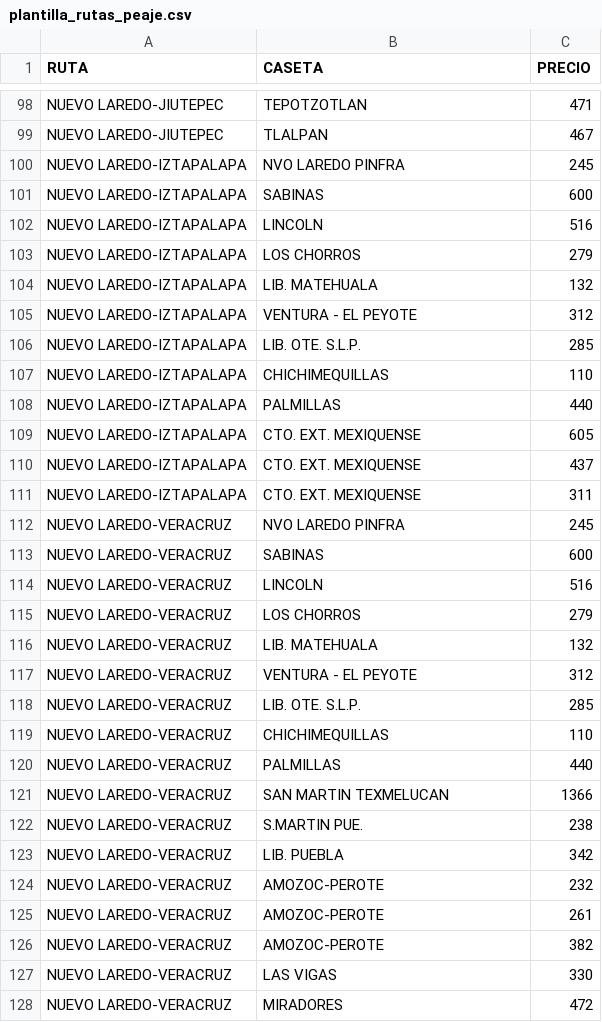
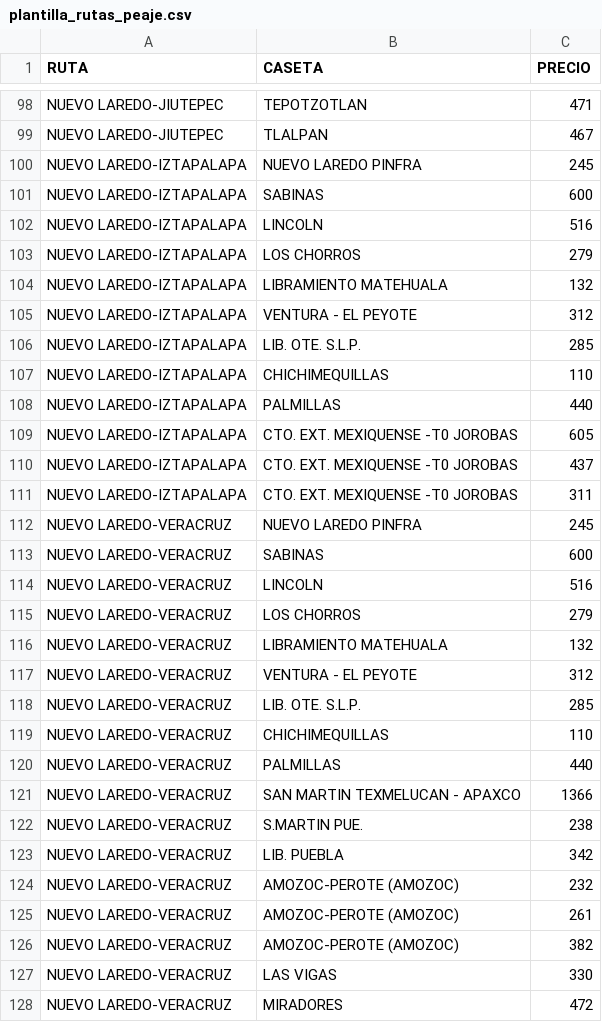
Before and after one commit to eddcypasesores/Araiza_Intelligence-Web, a CSV file: data/plantilla_rutas_peaje.csv, drawn as a sheet; only a part is shown, gaps mark what is left out; the diff covers the shown part only.

Commit message:
correcion de datos en excel nvo a nuevo etc

```diff
--- a/data/plantilla_rutas_peaje.csv
+++ b/data/plantilla_rutas_peaje.csv
@@ -99,3 +99,3 @@ NUEVO LAREDO-JIUTEPEC,TEPOTZOTLAN,471
 NUEVO LAREDO-JIUTEPEC,TLALPAN,467
-NUEVO LAREDO-IZTAPALAPA,NVO LAREDO PINFRA,245
+NUEVO LAREDO-IZTAPALAPA,NUEVO LAREDO PINFRA,245
 NUEVO LAREDO-IZTAPALAPA,SABINAS,600
@@ -103,3 +103,3 @@ NUEVO LAREDO-IZTAPALAPA,LINCOLN,516
 NUEVO LAREDO-IZTAPALAPA,LOS CHORROS,279
-NUEVO LAREDO-IZTAPALAPA,LIB. MATEHUALA,132
+NUEVO LAREDO-IZTAPALAPA,LIBRAMIENTO MATEHUALA,132
 NUEVO LAREDO-IZTAPALAPA,VENTURA - EL PEYOTE,312
@@ -108,6 +108,6 @@ NUEVO LAREDO-IZTAPALAPA,CHICHIMEQUILLAS,110
 NUEVO LAREDO-IZTAPALAPA,PALMILLAS,440
-NUEVO LAREDO-IZTAPALAPA,CTO. EXT. MEXIQUENSE,605
-NUEVO LAREDO-IZTAPALAPA,CTO. EXT. MEXIQUENSE,437
-NUEVO LAREDO-IZTAPALAPA,CTO. EXT. MEXIQUENSE,311
-NUEVO LAREDO-VERACRUZ,NVO LAREDO PINFRA,245
+NUEVO LAREDO-IZTAPALAPA,CTO. EXT. MEXIQUENSE -T0 JOROBAS,605
+NUEVO LAREDO-IZTAPALAPA,CTO. EXT. MEXIQUENSE -T0 JOROBAS,437
+NUEVO LAREDO-IZTAPALAPA,CTO. EXT. MEXIQUENSE -T0 JOROBAS,311
+NUEVO LAREDO-VERACRUZ,NUEVO LAREDO PINFRA,245
 NUEVO LAREDO-VERACRUZ,SABINAS,600
@@ -115,3 +115,3 @@ NUEVO LAREDO-VERACRUZ,LINCOLN,516
 NUEVO LAREDO-VERACRUZ,LOS CHORROS,279
-NUEVO LAREDO-VERACRUZ,LIB. MATEHUALA,132
+NUEVO LAREDO-VERACRUZ,LIBRAMIENTO MATEHUALA,132
 NUEVO LAREDO-VERACRUZ,VENTURA - EL PEYOTE,312
@@ -120,8 +120,8 @@ NUEVO LAREDO-VERACRUZ,CHICHIMEQUILLAS,110
 NUEVO LAREDO-VERACRUZ,PALMILLAS,440
-NUEVO LAREDO-VERACRUZ,SAN MARTIN TEXMELUCAN,1366
+NUEVO LAREDO-VERACRUZ,SAN MARTIN TEXMELUCAN - APAXCO,1366
 NUEVO LAREDO-VERACRUZ,S.MARTIN PUE.,238
 NUEVO LAREDO-VERACRUZ,LIB. PUEBLA,342
-NUEVO LAREDO-VERACRUZ,AMOZOC-PEROTE,232
-NUEVO LAREDO-VERACRUZ,AMOZOC-PEROTE,261
-NUEVO LAREDO-VERACRUZ,AMOZOC-PEROTE,382
+NUEVO LAREDO-VERACRUZ,AMOZOC-PEROTE (AMOZOC),232
+NUEVO LAREDO-VERACRUZ,AMOZOC-PEROTE (AMOZOC),261
+NUEVO LAREDO-VERACRUZ,AMOZOC-PEROTE (AMOZOC),382
 NUEVO LAREDO-VERACRUZ,LAS VIGAS,330
```
Also changed, not shown: 33 edited cells elsewhere in this file.
